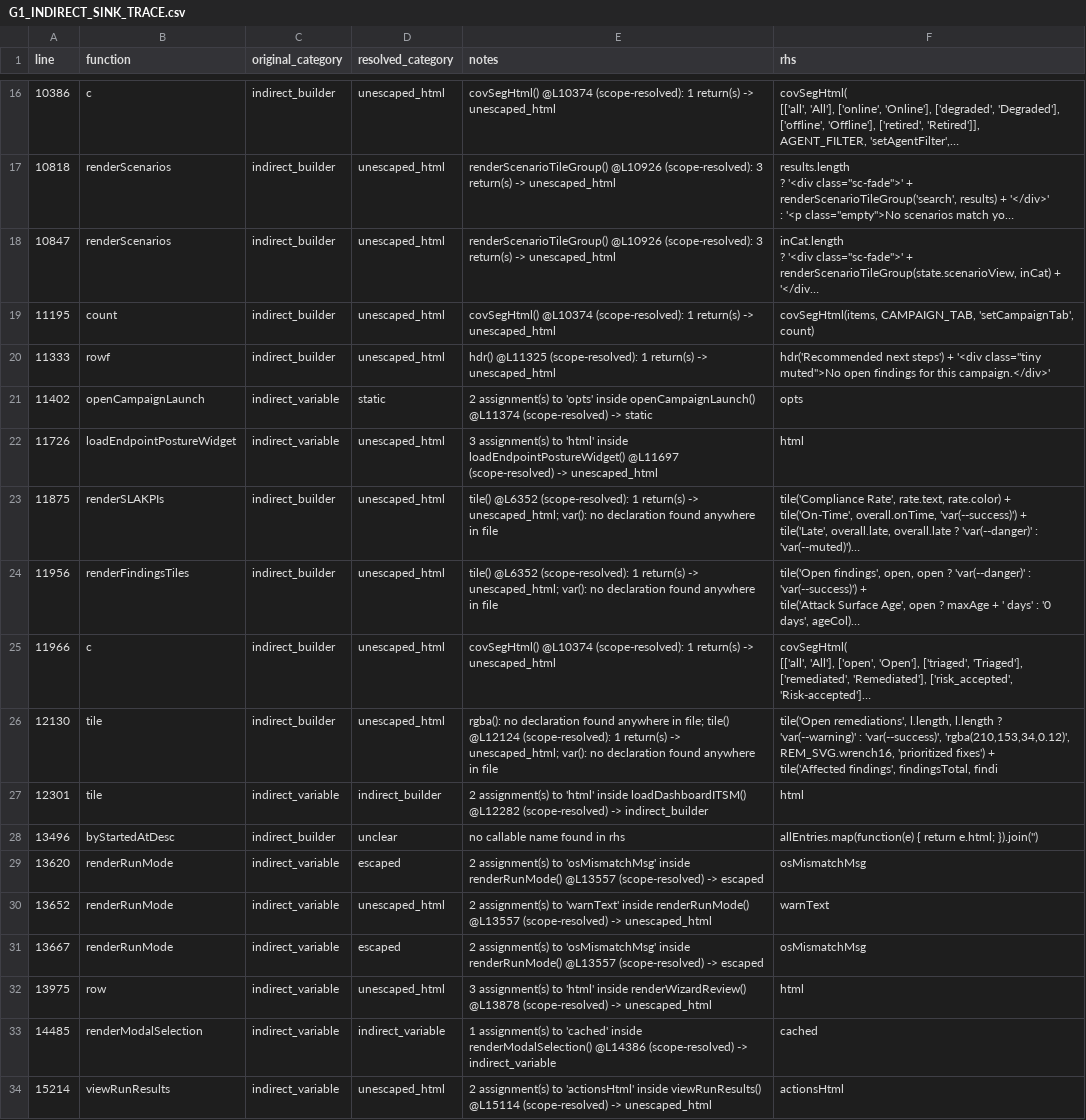
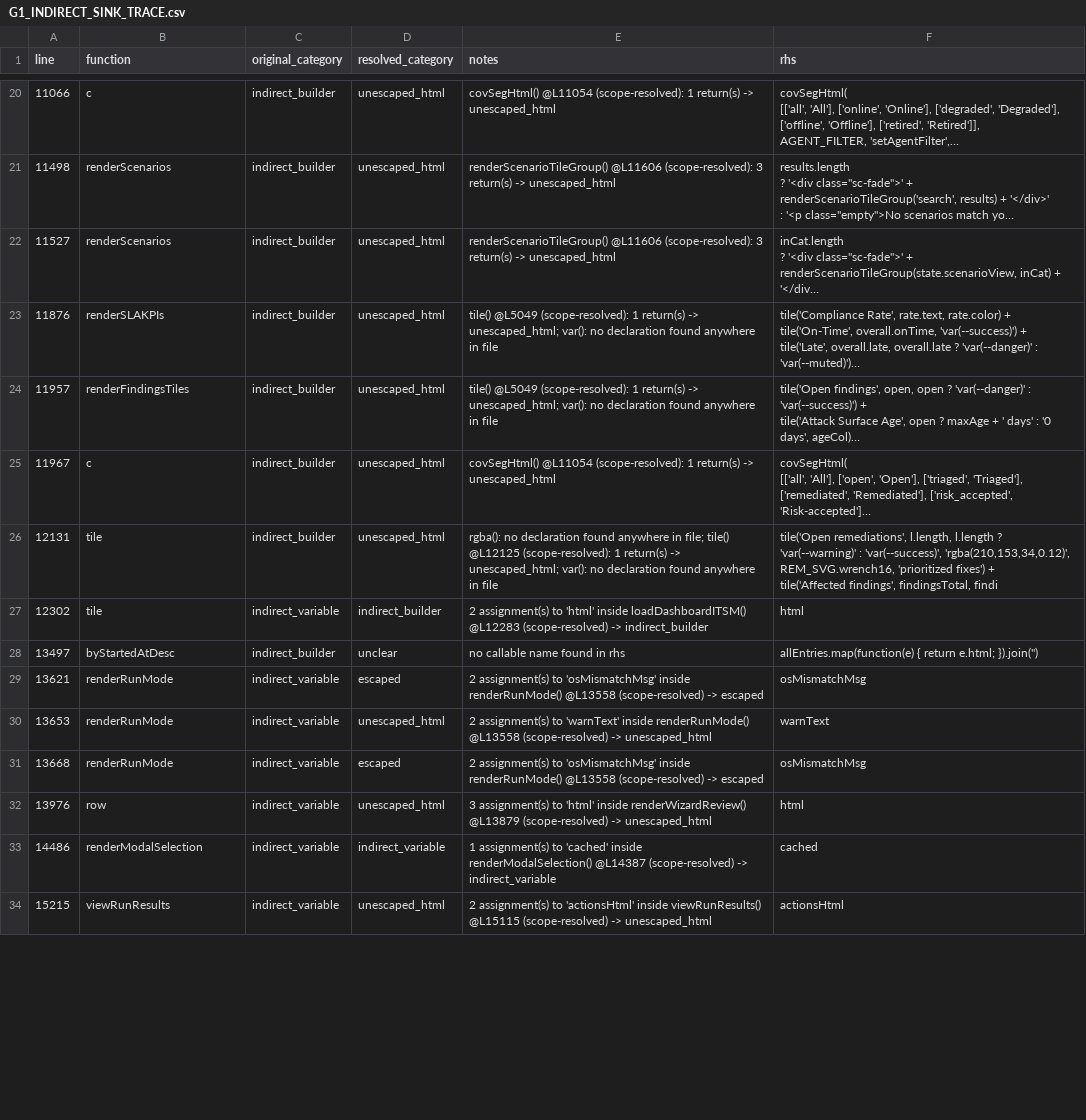
Before and after one commit to mhsse213es/BAS, a CSV file: Assessment/G1_INDIRECT_SINK_TRACE.csv, drawn as a sheet; only a part is shown, gaps mark what is left out; long unchanged cells end in …; removed rows and columns are numbered as before the commit, all else as after; the diff covers the shown part only; the diff names each change by its address in the sheet, - before the commit and + after, or states it on an @@ line.

```diff
--- a/Assessment/G1_INDIRECT_SINK_TRACE.csv
+++ b/Assessment/G1_INDIRECT_SINK_TRACE.csv
-A20 (line): 10386
+A20 (line): 11066
-E20 (notes): covSegHtml() @L10374 (scope-resolved): 1…
+E20 (notes): covSegHtml() @L11054 (scope-resolved): 1…
-A21 (line): 10818
+A21 (line): 11498
-E21:E22 (notes): renderScenarioTileGroup() @L10926 (scope-resolved): 3…
+E21:E22 (notes): renderScenarioTileGroup() @L11606 (scope-resolved): 3…
-A22 (line): 10847
+A22 (line): 11527
-row 19: 11195 | count | indirect_builder | unescaped_html | covSegHtml() @L10374 (scope-resolved): 1 return(s) -> unescaped_html | covSegHtml(items, CAMPAIGN_TAB, 'setCampaignTab', count)
-row 20: 11333 | rowf | indirect_builder | unescaped_html | hdr() @L11325 (scope-resolved): 1 return(s) -> unescaped_html | hdr('Recommended next steps') + '<div class="tiny muted">No open findings for this campaign.</div>'
-row 21: 11402 | openCampaignLaunch | indirect_variable | static | 2 assignment(s) to 'opts' inside openCampaignLaunch() @L11374 (scope-resolved) -> static | opts
-row 22: 11726 | loadEndpointPostureWidget | indirect_variable | unescaped_html | 3 assignment(s) to 'html' inside loadEndpointPostureWidget() @L11697 (scope-resolved) -> unescaped_html | html
-A23 (line): 11875
+A23 (line): 11876
-E23:E24 (notes): tile() @L6352 (scope-resolved): 1…
+E23:E24 (notes): tile() @L5049 (scope-resolved): 1…
-A24 (line): 11956
+A24 (line): 11957
-A25 (line): 11966
+A25 (line): 11967
-E25 (notes): covSegHtml() @L10374 (scope-resolved): 1…
+E25 (notes): covSegHtml() @L11054 (scope-resolved): 1…
-A26 (line): 12130
+A26 (line): 12131
-E26 (notes): …file; tile() @L12124 (scope-resolved): 1…
+E26 (notes): …file; tile() @L12125 (scope-resolved): 1…
-A27 (line): 12301
+A27 (line): 12302
-E27 (notes): …inside loadDashboardITSM() @L12282 (scope-resolved) ->…
+E27 (notes): …inside loadDashboardITSM() @L12283 (scope-resolved) ->…
-A28 (line): 13496
+A28 (line): 13497
-A29 (line): 13620
+A29 (line): 13621
-E29 (notes): …inside renderRunMode() @L13557 (scope-resolved) ->…
+E29 (notes): …inside renderRunMode() @L13558 (scope-resolved) ->…
-A30 (line): 13652
+A30 (line): 13653
-E30 (notes): …inside renderRunMode() @L13557 (scope-resolved) ->…
+E30 (notes): …inside renderRunMode() @L13558 (scope-resolved) ->…
-A31 (line): 13667
+A31 (line): 13668
-E31 (notes): …inside renderRunMode() @L13557 (scope-resolved) ->…
+E31 (notes): …inside renderRunMode() @L13558 (scope-resolved) ->…
-A32 (line): 13975
+A32 (line): 13976
-E32 (notes): …inside renderWizardReview() @L13878 (scope-resolved) ->…
+E32 (notes): …inside renderWizardReview() @L13879 (scope-resolved) ->…
-A33 (line): 14485
+A33 (line): 14486
-E33 (notes): …inside renderModalSelection() @L14386 (scope-resolved) ->…
+E33 (notes): …inside renderModalSelection() @L14387 (scope-resolved) ->…
-A34 (line): 15214
+A34 (line): 15215
-E34 (notes): …inside viewRunResults() @L15114 (scope-resolved) ->…
+E34 (notes): …inside viewRunResults() @L15115 (scope-resolved) ->…
```
Also changed, not shown: 4 added rows and 72 edited cells elsewhere in this file, Assessment/G1_FINAL_CLASSIFICATION.csv, Assessment/G1_INNERHTML_SINK_INVENTORY.csv, 11 other files.
